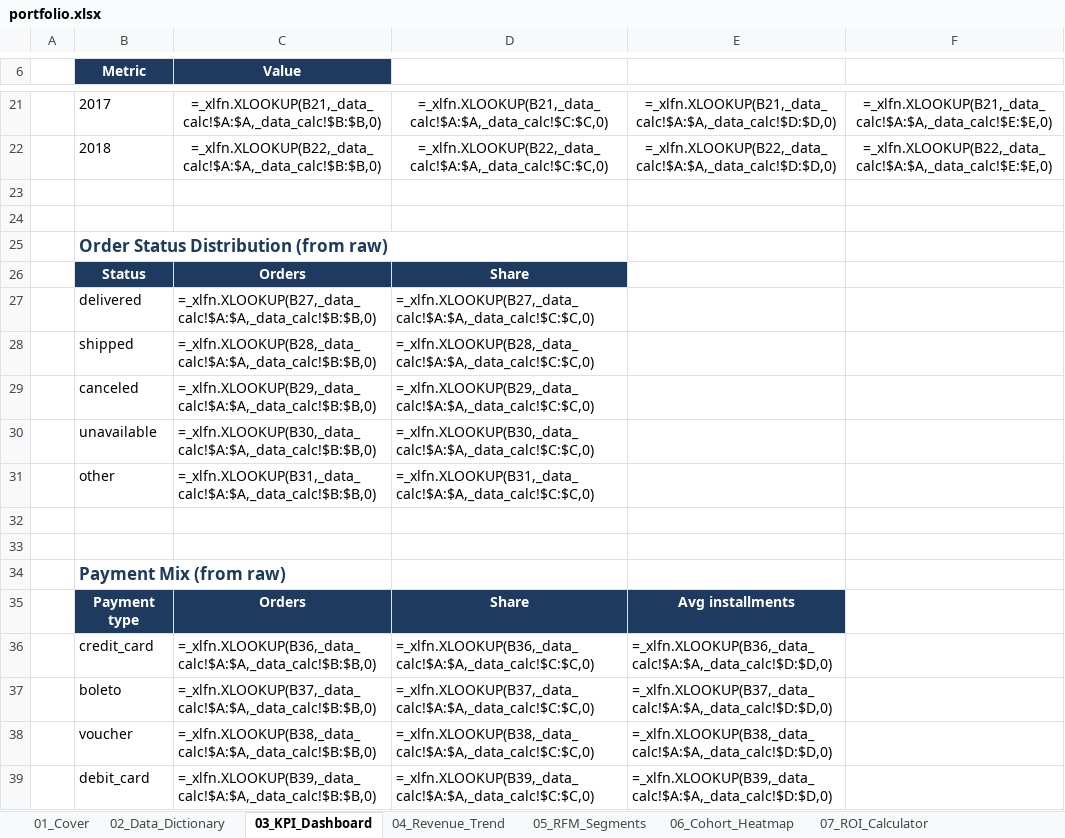
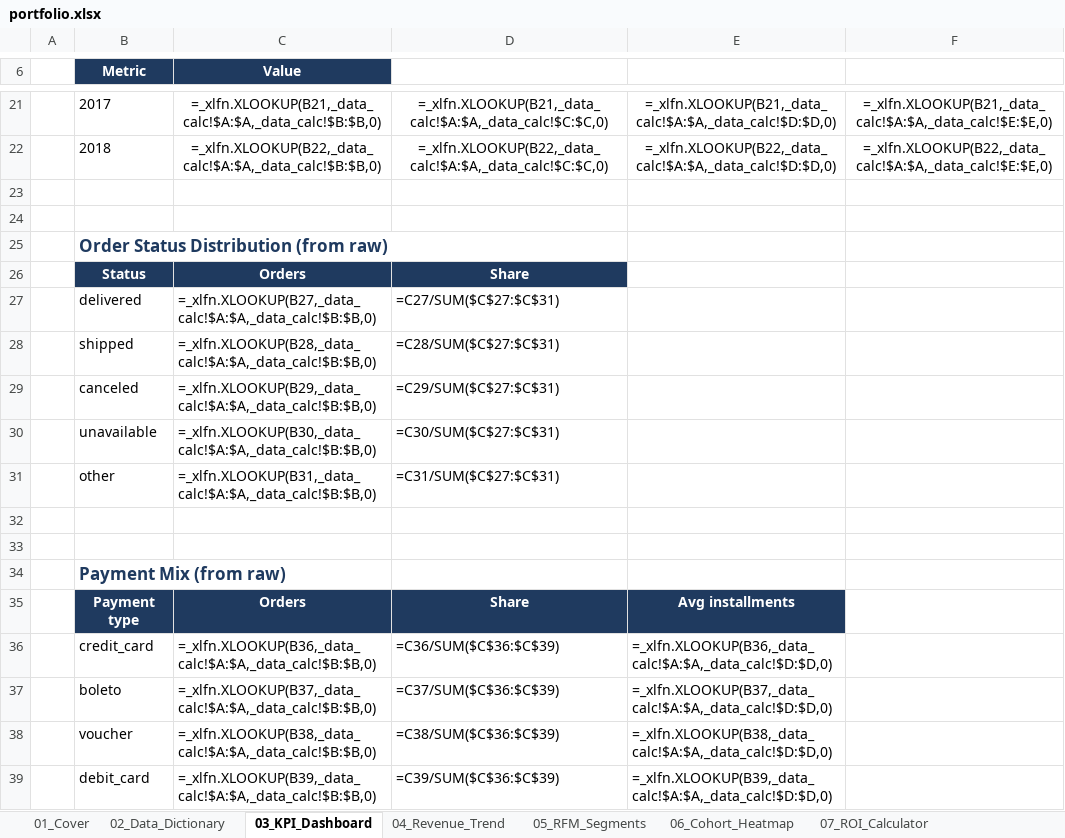
Before and after one commit to kengkeng44/olist-project, an Excel workbook: output/portfolio.xlsx, sheet 03_KPI_Dashboard, drawn as a sheet; only a part is shown, gaps mark what is left out; values as stored, in another font and other column widths than the file's, no borders; formulas are shown in place of their values; table styles not drawn; the diff names each change by its address in the sheet, - before the commit and + after, or states it on an @@ line.

```diff
--- a/output/portfolio.xlsx (sheet 03_KPI_Dashboard)
+++ b/output/portfolio.xlsx (sheet 03_KPI_Dashboard)
-D27: =_xlfn.XLOOKUP(B27,_data_calc!$A:$A,_data_calc!$C:$C,0)
+D27: =C27/SUM($C$27:$C$31)
-D28: =_xlfn.XLOOKUP(B28,_data_calc!$A:$A,_data_calc!$C:$C,0)
+D28: =C28/SUM($C$27:$C$31)
-D29: =_xlfn.XLOOKUP(B29,_data_calc!$A:$A,_data_calc!$C:$C,0)
+D29: =C29/SUM($C$27:$C$31)
-D30: =_xlfn.XLOOKUP(B30,_data_calc!$A:$A,_data_calc!$C:$C,0)
+D30: =C30/SUM($C$27:$C$31)
-D31: =_xlfn.XLOOKUP(B31,_data_calc!$A:$A,_data_calc!$C:$C,0)
+D31: =C31/SUM($C$27:$C$31)
-D36: =_xlfn.XLOOKUP(B36,_data_calc!$A:$A,_data_calc!$C:$C,0)
+D36: =C36/SUM($C$36:$C$39)
-D37: =_xlfn.XLOOKUP(B37,_data_calc!$A:$A,_data_calc!$C:$C,0)
+D37: =C37/SUM($C$36:$C$39)
-D38: =_xlfn.XLOOKUP(B38,_data_calc!$A:$A,_data_calc!$C:$C,0)
+D38: =C38/SUM($C$36:$C$39)
-D39: =_xlfn.XLOOKUP(B39,_data_calc!$A:$A,_data_calc!$C:$C,0)
+D39: =C39/SUM($C$36:$C$39)
```
Also changed, not shown: sheet 09_Logistics, sheet 08_Installments, charts or pictures, 1 other file.
